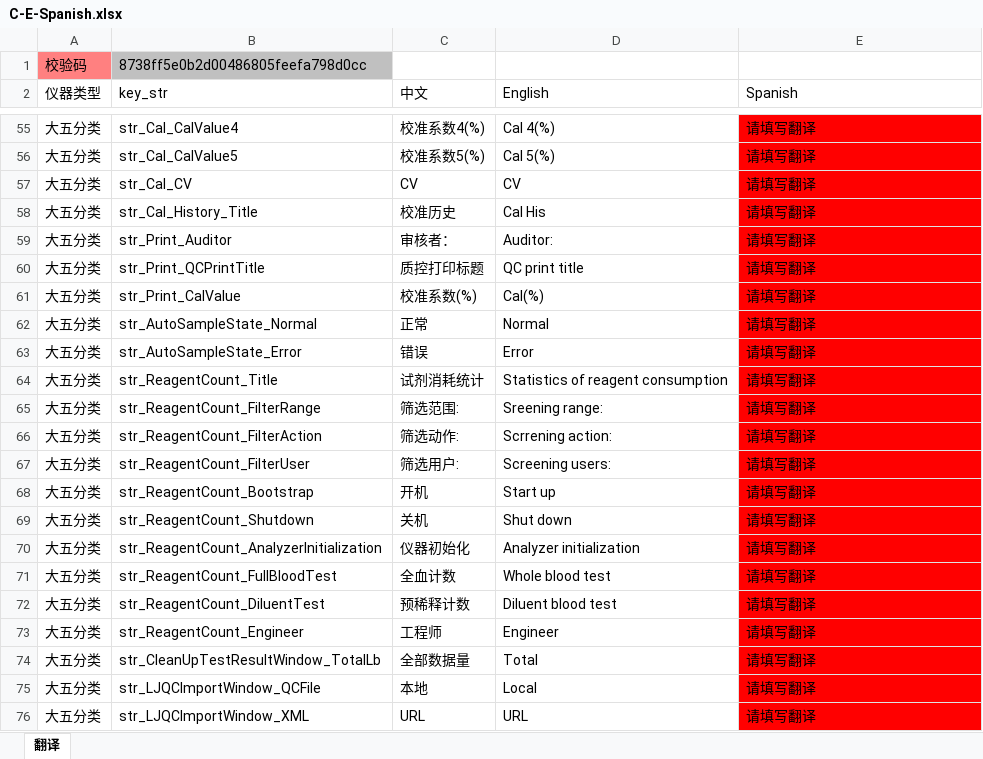
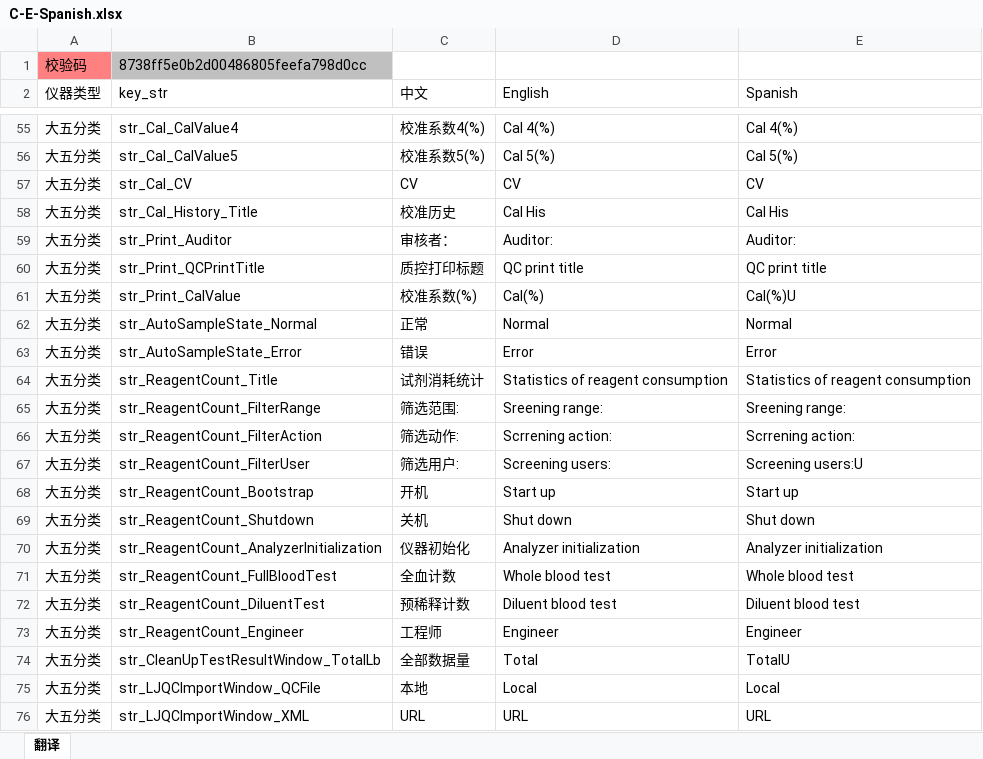
Before and after one commit to NGBCODER/CheckTranslationWidthAPP, an Excel workbook: CheckTranslationWidthAPP/CheckTranslationWidthAPP/bin/Debug/C-E-Spanish.xlsx, sheet 翻译, drawn as a sheet; only a part is shown, gaps mark what is left out; values as stored, in another font and other column widths than the file's, no borders; the diff covers the shown part only; the diff names each change by its address in the sheet, - before the commit and + after, or states it on an @@ line.

```diff
--- a/CheckTranslationWidthAPP/CheckTranslationWidthAPP/bin/Debug/C-E-Spanish.xlsx (sheet 翻译)
+++ b/CheckTranslationWidthAPP/CheckTranslationWidthAPP/bin/Debug/C-E-Spanish.xlsx (sheet 翻译)
-E55:E76 fill: #FF0000
+E55:E76 fill: none
-E55 (Spanish): 请填写翻译
+E55 (Spanish): Cal 4(%)
-E56 (Spanish): 请填写翻译
+E56 (Spanish): Cal 5(%)
-E57 (Spanish): 请填写翻译
+E57 (Spanish): CV
-E58 (Spanish): 请填写翻译
+E58 (Spanish): Cal His
-E59 (Spanish): 请填写翻译
+E59 (Spanish): Auditor:
-E60 (Spanish): 请填写翻译
+E60 (Spanish): QC print title
-E61 (Spanish): 请填写翻译
+E61 (Spanish): Cal(%)U
-E62 (Spanish): 请填写翻译
+E62 (Spanish): Normal
-E63 (Spanish): 请填写翻译
+E63 (Spanish): Error
-E64 (Spanish): 请填写翻译
+E64 (Spanish): Statistics of reagent consumption
-E65 (Spanish): 请填写翻译
+E65 (Spanish): Sreening range:
-E66 (Spanish): 请填写翻译
+E66 (Spanish): Scrrening action:
-E67 (Spanish): 请填写翻译
+E67 (Spanish): Screening users:U
-E68 (Spanish): 请填写翻译
+E68 (Spanish): Start up
-E69 (Spanish): 请填写翻译
+E69 (Spanish): Shut down
-E70 (Spanish): 请填写翻译
+E70 (Spanish): Analyzer initialization
-E71 (Spanish): 请填写翻译
+E71 (Spanish): Whole blood test
-E72 (Spanish): 请填写翻译
+E72 (Spanish): Diluent blood test
-E73 (Spanish): 请填写翻译
+E73 (Spanish): Engineer
-E74 (Spanish): 请填写翻译
+E74 (Spanish): TotalU
-E75 (Spanish): 请填写翻译
+E75 (Spanish): Local
-E76 (Spanish): 请填写翻译
+E76 (Spanish): URL
```
Also changed, not shown: 52 edited cells and cell formats elsewhere in this sheet, 25 other files.
